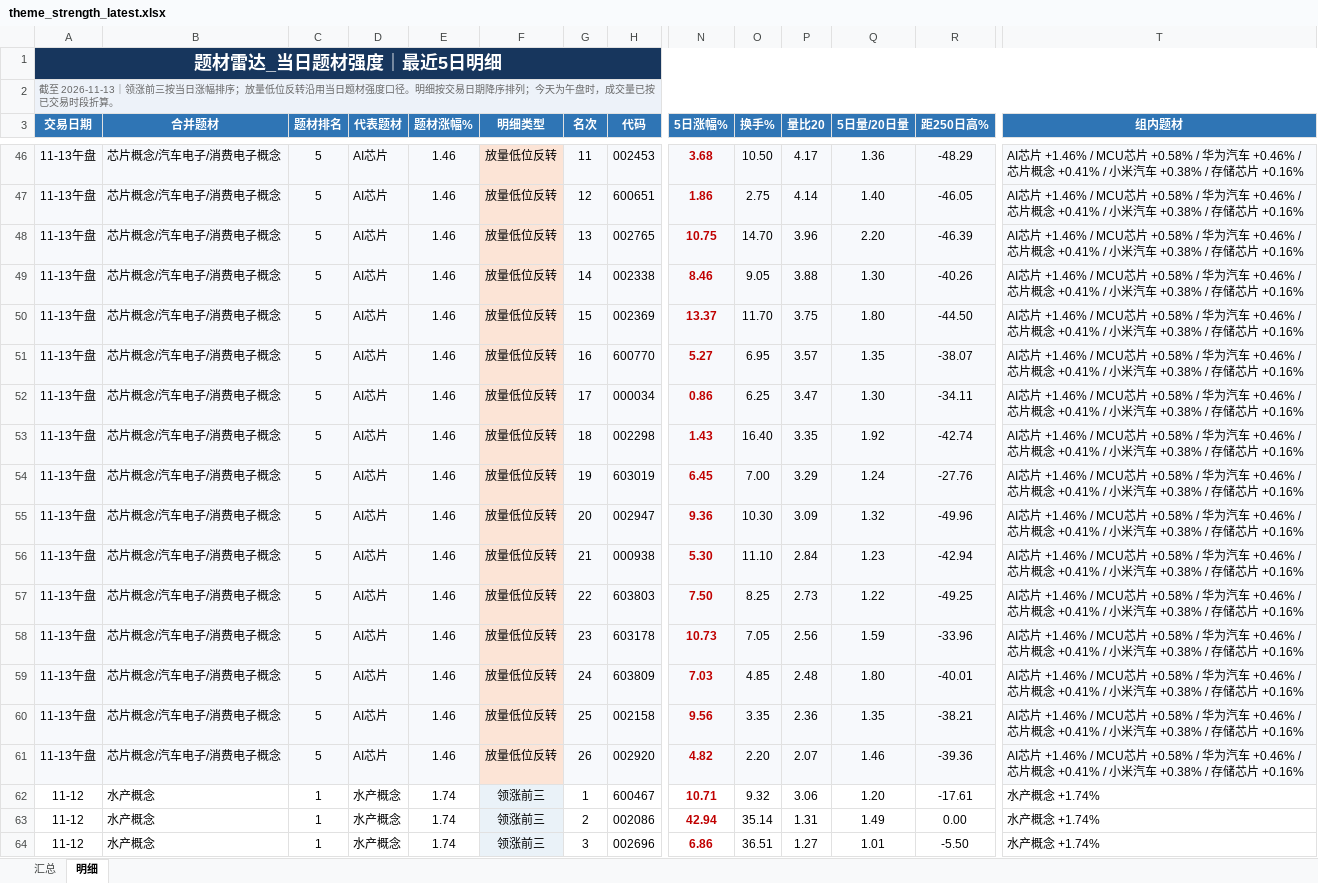
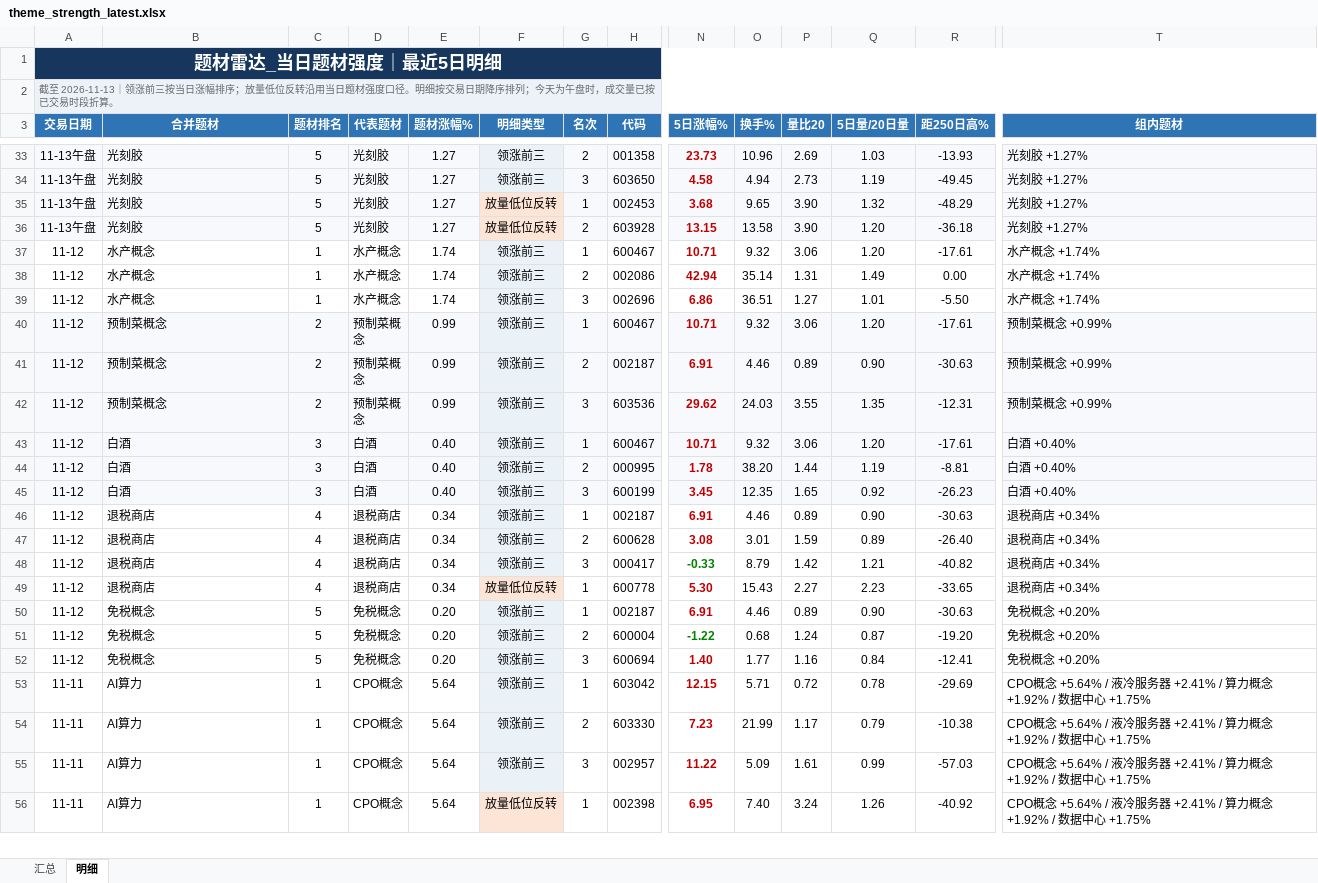
Before and after one commit to nancybhc/a-share-blast-lab, an Excel workbook: data/theme_strength_latest.xlsx, sheet 明细, drawn as a sheet; only a part is shown, gaps mark what is left out; the shorter side is filled out with more unchanged rows; values as stored, in another font and other column widths than the file's, no borders; removed rows and columns are numbered as before the commit, all else as after; rows hold the shown columns only; the diff covers the shown part only; the diff names each change by its address in the sheet, - before the commit and + after, or states it on an @@ line.

```diff
--- a/data/theme_strength_latest.xlsx (sheet 明细)
+++ b/data/theme_strength_latest.xlsx (sheet 明细)
+row 33: 11-13午盘 | 光刻胶 | 5 | 光刻胶 | 1.27 | 领涨前三 | 2 | 001358 | 23.73 | 10.96 | 2.69 | 1.03 | -13.93 | 光刻胶 +1.27%
+row 34: 11-13午盘 | 光刻胶 | 5 | 光刻胶 | 1.27 | 领涨前三 | 3 | 603650 | 4.58 | 4.94 | 2.73 | 1.19 | -49.45 | 光刻胶 +1.27%
-B35 (合并题材): 芯片概念/汽车电子/消费电子概念
+B35 (合并题材): 光刻胶
-D35 (代表题材): AI芯片
+D35 (代表题材): 光刻胶
-E35 (题材涨幅%): 1.46
+E35 (题材涨幅%): 1.27
-G35 (名次): 11
+G35 (名次): 1
-O35 (换手%): 10.50
+O35 (换手%): 9.65
-P35 (量比20): 4.17
+P35 (量比20): 3.90
-Q35 (5日量/20日量): 1.36
+Q35 (5日量/20日量): 1.32
-T35 (组内题材): AI芯片 +1.46% / MCU芯片 +0.58% / 华为汽车 +0.46% / 芯片概念 +0.41% / 小米汽车 +0.38% / 存储芯片 +0.16%
+T35 (组内题材): 光刻胶 +1.27%
-row 47: 11-13午盘 | 芯片概念/汽车电子/消费电子概念 | 5 | AI芯片 | 1.46 | 放量低位反转 | 12 | 600651 | 1.86 | 2.75 | 4.14 | 1.40 | -46.05 | AI芯片 +1.46% / MCU芯片 +0.58% / 华为汽车 +0.46% / 芯片概念 +0.41% / 小米汽车 +0.38% / 存储芯片 +0.16%
-row 48: 11-13午盘 | 芯片概念/汽车电子/消费电子概念 | 5 | AI芯片 | 1.46 | 放量低位反转 | 13 | 002765 | 10.75 | 14.70 | 3.96 | 2.20 | -46.39 | AI芯片 +1.46% / MCU芯片 +0.58% / 华为汽车 +0.46% / 芯片概念 +0.41% / 小米汽车 +0.38% / 存储芯片 +0.16%
-row 49: 11-13午盘 | 芯片概念/汽车电子/消费电子概念 | 5 | AI芯片 | 1.46 | 放量低位反转 | 14 | 002338 | 8.46 | 9.05 | 3.88 | 1.30 | -40.26 | AI芯片 +1.46% / MCU芯片 +0.58% / 华为汽车 +0.46% / 芯片概念 +0.41% / 小米汽车 +0.38% / 存储芯片 +0.16%
-row 50: 11-13午盘 | 芯片概念/汽车电子/消费电子概念 | 5 | AI芯片 | 1.46 | 放量低位反转 | 15 | 002369 | 13.37 | 11.70 | 3.75 | 1.80 | -44.50 | AI芯片 +1.46% / MCU芯片 +0.58% / 华为汽车 +0.46% / 芯片概念 +0.41% / 小米汽车 +0.38% / 存储芯片 +0.16%
-row 51: 11-13午盘 | 芯片概念/汽车电子/消费电子概念 | 5 | AI芯片 | 1.46 | 放量低位反转 | 16 | 600770 | 5.27 | 6.95 | 3.57 | 1.35 | -38.07 | AI芯片 +1.46% / MCU芯片 +0.58% / 华为汽车 +0.46% / 芯片概念 +0.41% / 小米汽车 +0.38% / 存储芯片 +0.16%
-row 52: 11-13午盘 | 芯片概念/汽车电子/消费电子概念 | 5 | AI芯片 | 1.46 | 放量低位反转 | 17 | 000034 | 0.86 | 6.25 | 3.47 | 1.30 | -34.11 | AI芯片 +1.46% / MCU芯片 +0.58% / 华为汽车 +0.46% / 芯片概念 +0.41% / 小米汽车 +0.38% / 存储芯片 +0.16%
-row 53: 11-13午盘 | 芯片概念/汽车电子/消费电子概念 | 5 | AI芯片 | 1.46 | 放量低位反转 | 18 | 002298 | 1.43 | 16.40 | 3.35 | 1.92 | -42.74 | AI芯片 +1.46% / MCU芯片 +0.58% / 华为汽车 +0.46% / 芯片概念 +0.41% / 小米汽车 +0.38% / 存储芯片 +0.16%
-row 54: 11-13午盘 | 芯片概念/汽车电子/消费电子概念 | 5 | AI芯片 | 1.46 | 放量低位反转 | 19 | 603019 | 6.45 | 7.00 | 3.29 | 1.24 | -27.76 | AI芯片 +1.46% / MCU芯片 +0.58% / 华为汽车 +0.46% / 芯片概念 +0.41% / 小米汽车 +0.38% / 存储芯片 +0.16%
-row 55: 11-13午盘 | 芯片概念/汽车电子/消费电子概念 | 5 | AI芯片 | 1.46 | 放量低位反转 | 20 | 002947 | 9.36 | 10.30 | 3.09 | 1.32 | -49.96 | AI芯片 +1.46% / MCU芯片 +0.58% / 华为汽车 +0.46% / 芯片概念 +0.41% / 小米汽车 +0.38% / 存储芯片 +0.16%
-row 56: 11-13午盘 | 芯片概念/汽车电子/消费电子概念 | 5 | AI芯片 | 1.46 | 放量低位反转 | 21 | 000938 | 5.30 | 11.10 | 2.84 | 1.23 | -42.94 | AI芯片 +1.46% / MCU芯片 +0.58% / 华为汽车 +0.46% / 芯片概念 +0.41% / 小米汽车 +0.38% / 存储芯片 +0.16%
-row 57: 11-13午盘 | 芯片概念/汽车电子/消费电子概念 | 5 | AI芯片 | 1.46 | 放量低位反转 | 22 | 603803 | 7.50 | 8.25 | 2.73 | 1.22 | -49.25 | AI芯片 +1.46% / MCU芯片 +0.58% / 华为汽车 +0.46% / 芯片概念 +0.41% / 小米汽车 +0.38% / 存储芯片 +0.16%
-row 58: 11-13午盘 | 芯片概念/汽车电子/消费电子概念 | 5 | AI芯片 | 1.46 | 放量低位反转 | 23 | 603178 | 10.73 | 7.05 | 2.56 | 1.59 | -33.96 | AI芯片 +1.46% / MCU芯片 +0.58% / 华为汽车 +0.46% / 芯片概念 +0.41% / 小米汽车 +0.38% / 存储芯片 +0.16%
-row 59: 11-13午盘 | 芯片概念/汽车电子/消费电子概念 | 5 | AI芯片 | 1.46 | 放量低位反转 | 24 | 603809 | 7.03 | 4.85 | 2.48 | 1.80 | -40.01 | AI芯片 +1.46% / MCU芯片 +0.58% / 华为汽车 +0.46% / 芯片概念 +0.41% / 小米汽车 +0.38% / 存储芯片 +0.16%
-row 60: 11-13午盘 | 芯片概念/汽车电子/消费电子概念 | 5 | AI芯片 | 1.46 | 放量低位反转 | 25 | 002158 | 9.56 | 3.35 | 2.36 | 1.35 | -38.21 | AI芯片 +1.46% / MCU芯片 +0.58% / 华为汽车 +0.46% / 芯片概念 +0.41% / 小米汽车 +0.38% / 存储芯片 +0.16%
-row 61: 11-13午盘 | 芯片概念/汽车电子/消费电子概念 | 5 | AI芯片 | 1.46 | 放量低位反转 | 26 | 002920 | 4.82 | 2.20 | 2.07 | 1.46 | -39.36 | AI芯片 +1.46% / MCU芯片 +0.58% / 华为汽车 +0.46% / 芯片概念 +0.41% / 小米汽车 +0.38% / 存储芯片 +0.16%
+row 36: 11-13午盘 | 光刻胶 | 5 | 光刻胶 | 1.27 | 放量低位反转 | 2 | 603928 | 13.15 | 13.58 | 3.90 | 1.20 | -36.18 | 光刻胶 +1.27%
```
Also changed, not shown: 13 added rows, 26 removed rows and 152 edited cells elsewhere in this sheet, sheet 汇总, 8 other files.
